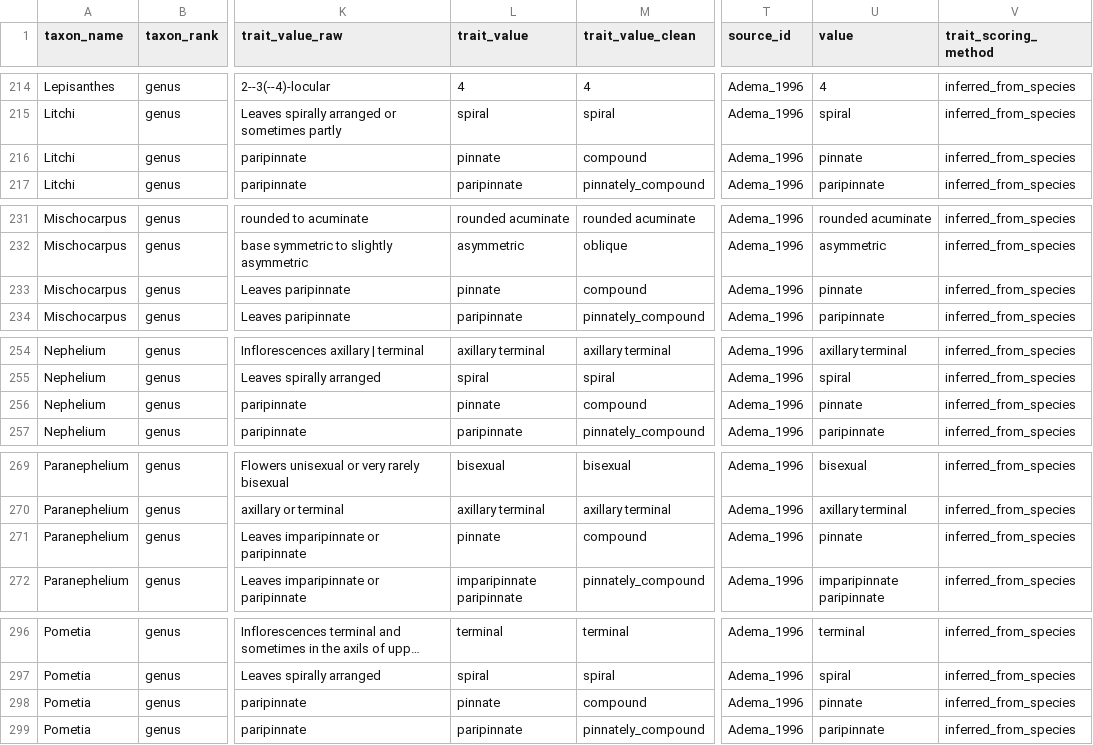
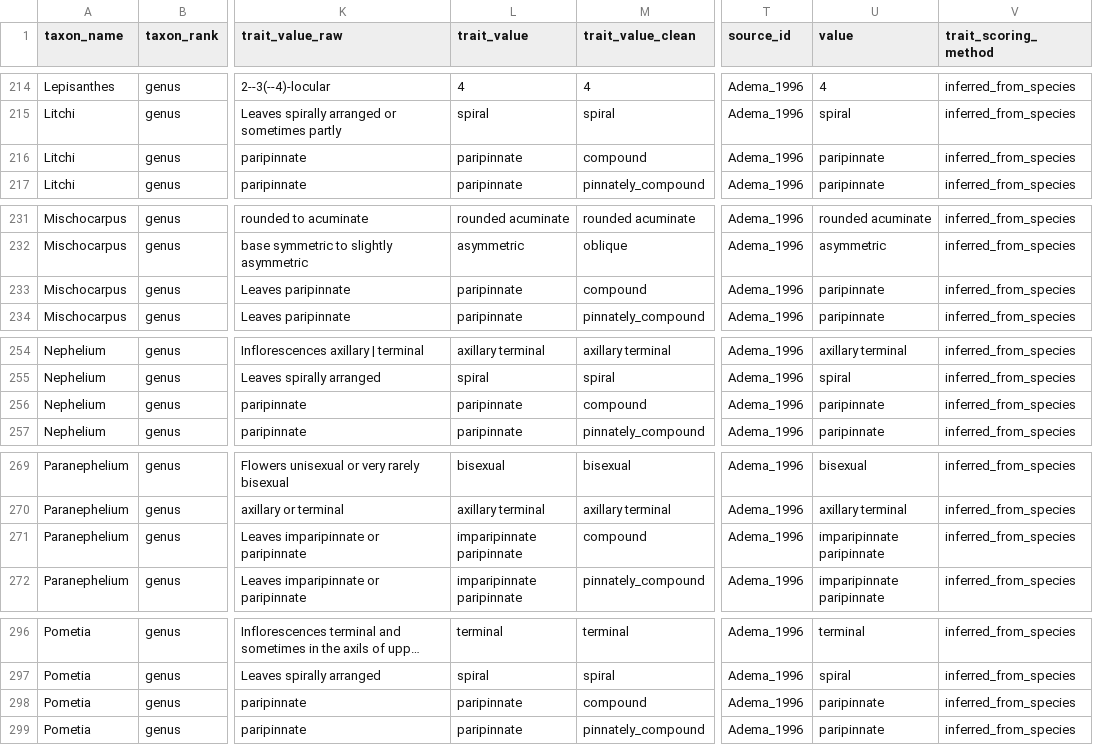
Before and after one commit to hrlai/MYtraits.build, a CSV file: data/Adema_1996/data.csv, drawn as a sheet; only a part is shown, gaps mark what is left out; long unchanged cells end in …; the diff covers the shown part only; the diff names each change by its address in the sheet, - before the commit and + after, or states it on an @@ line.

```diff
--- a/data/Adema_1996/data.csv
+++ b/data/Adema_1996/data.csv
-L216 (trait_value): pinnate
+L216 (trait_value): paripinnate
-U216 (value): pinnate
+U216 (value): paripinnate
-L233 (trait_value): pinnate
+L233 (trait_value): paripinnate
-U233 (value): pinnate
+U233 (value): paripinnate
-L256 (trait_value): pinnate
+L256 (trait_value): paripinnate
-U256 (value): pinnate
+U256 (value): paripinnate
-L271 (trait_value): pinnate
+L271 (trait_value): imparipinnate paripinnate
-U271 (value): pinnate
+U271 (value): imparipinnate paripinnate
-L298 (trait_value): pinnate
+L298 (trait_value): paripinnate
-U298 (value): pinnate
+U298 (value): paripinnate
```
Also changed, not shown: 48 edited cells elsewhere in this file, 2 other files.
